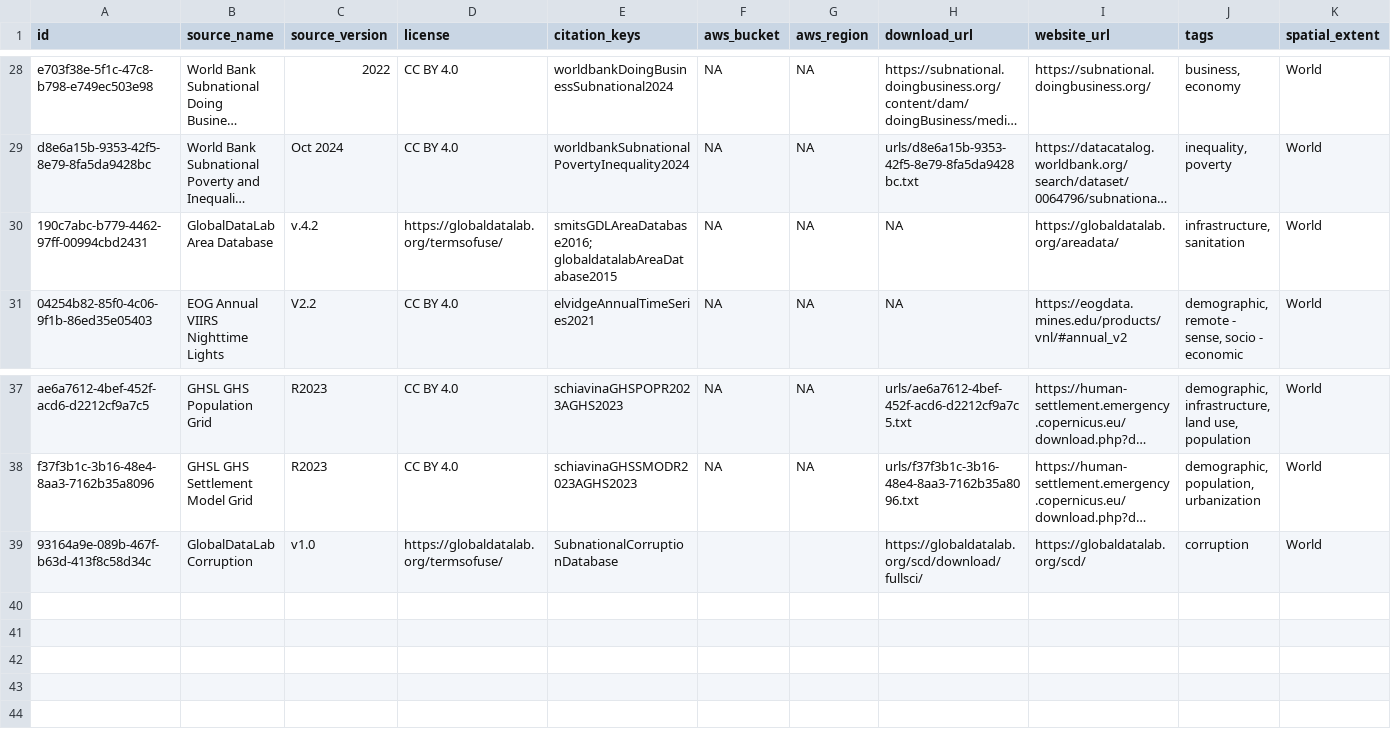
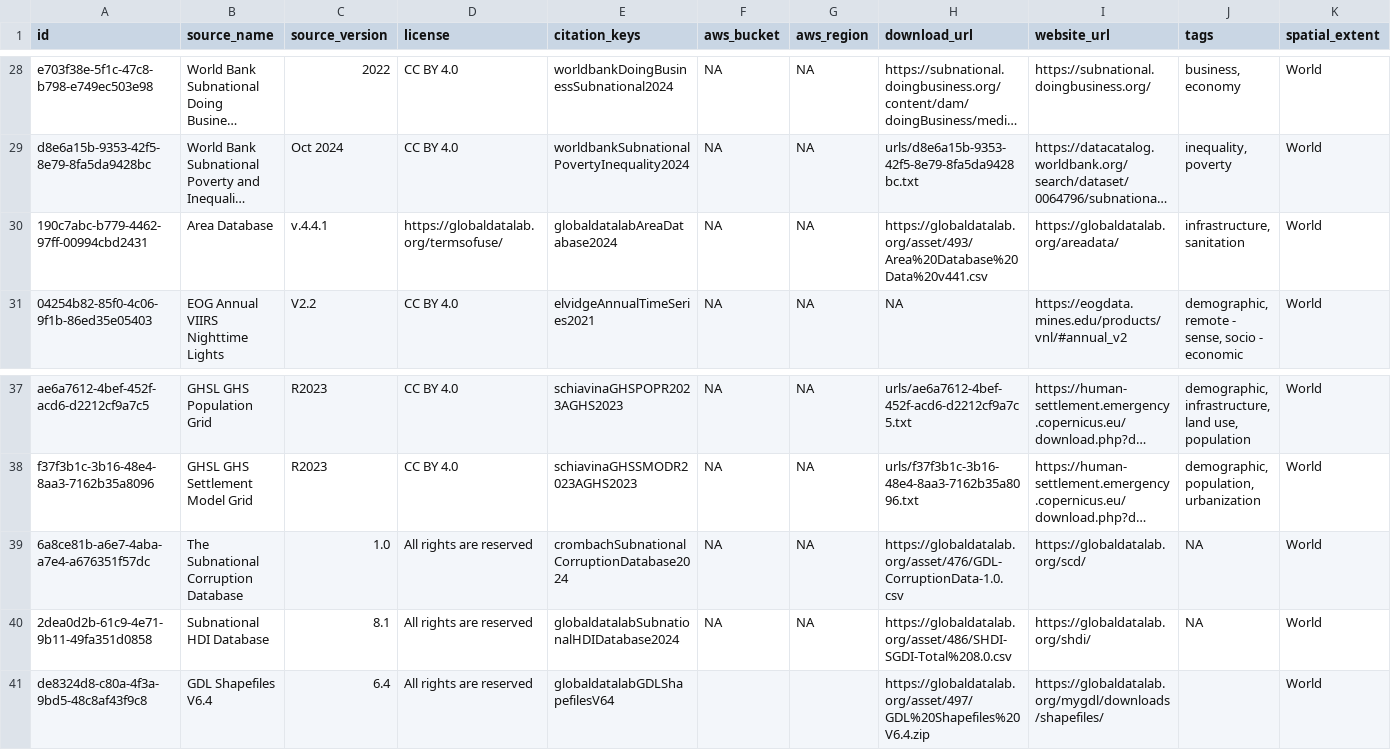
Before and after one commit to prio-data/priogrid, a CSV file: data_raw/sources.csv, drawn as a sheet; only a part is shown, gaps mark what is left out; long unchanged cells end in …; removed rows and columns are numbered as before the commit, all else as after; rows hold the shown columns only; the diff names each change by its address in the sheet, - before the commit and + after, or states it on an @@ line.

Commit message:
WIP

```diff
--- a/data_raw/sources.csv
+++ b/data_raw/sources.csv
-B30 (source_name): GlobalDataLab Area Database
+B30 (source_name): Area Database
-C30 (source_version): v.4.2
+C30 (source_version): v.4.4.1
-E30 (citation_keys): smitsGDLAreaDatabase2016; globaldatalabAreaDatabase2015
+E30 (citation_keys): globaldatalabAreaDatabase2024
-H30 (download_url): NA
+H30 (download_url): https://globaldatalab.org/asset/493/Area%20Database%20Data%20v441.csv
-row 39: 93164a9e-089b-467f-b63d-413f8c58d34c | GlobalDataLab Corruption | v1.0 | https://globaldatalab.org/termsofuse/ | SubnationalCorruptionDatabase |  |  | https://globaldatalab.org/scd/download/fullsci/ | https://globaldatalab.org/scd/ | corruption | World
+row 39: 6a8ce81b-a6e7-4aba-a7e4-a676351f57dc | The Subnational Corruption Database | 1.0 | All rights are reserved | crombachSubnationalCorruptionDatabase2024 | NA | NA | https://globaldatalab.org/asset/476/GDL-CorruptionData-1.0.csv | https://globaldatalab.org/scd/ | NA | World
+row 40: 2dea0d2b-61c9-4e71-9b11-49fa351d0858 | Subnational HDI Database | 8.1 | All rights are reserved | globaldatalabSubnationalHDIDatabase2024 | NA | NA | https://globaldatalab.org/asset/486/SHDI-SGDI-Total%208.0.csv | https://globaldatalab.org/shdi/ | NA | World
+row 41: de8324d8-c80a-4f3a-9bd5-48c8af43f9c8 | GDL Shapefiles V6.4 | 6.4 | All rights are reserved | globaldatalabGDLShapefilesV64 |  |  | https://globaldatalab.org/asset/497/GDL%20Shapefiles%20V6.4.zip | https://globaldatalab.org/mygdl/downloads/shapefiles/ |  | World
```
